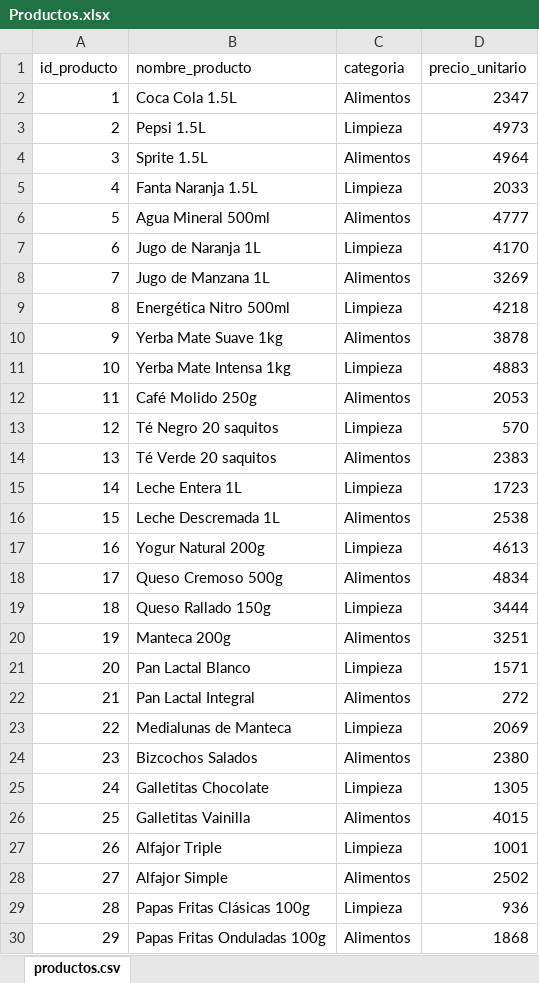
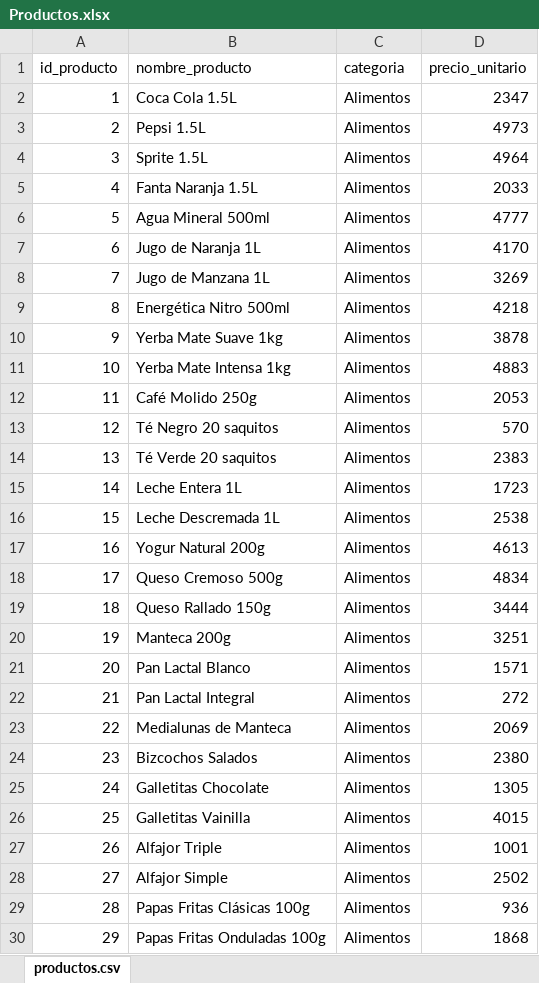
Before and after one commit to SofiaSuppia/FundamentosIA, an Excel workbook: SofiaSuppia - Proyecto Aurelion/Productos.xlsx, sheet productos.csv, drawn as a sheet; only a part is shown; values as stored, in another font and other column widths than the file's, no borders; charts and pictures not drawn; the diff covers the shown part only; the diff names each change by its address in the sheet, - before the commit and + after, or states it on an @@ line.

```diff
--- a/SofiaSuppia - Proyecto Aurelion/Productos.xlsx (sheet productos.csv)
+++ b/SofiaSuppia - Proyecto Aurelion/Productos.xlsx (sheet productos.csv)
-C3 (categoria): Limpieza
+C3 (categoria): Alimentos
-C5 (categoria): Limpieza
+C5 (categoria): Alimentos
-C7 (categoria): Limpieza
+C7 (categoria): Alimentos
-C9 (categoria): Limpieza
+C9 (categoria): Alimentos
-C11 (categoria): Limpieza
+C11 (categoria): Alimentos
-C13 (categoria): Limpieza
+C13 (categoria): Alimentos
-C15 (categoria): Limpieza
+C15 (categoria): Alimentos
-C17 (categoria): Limpieza
+C17 (categoria): Alimentos
-C19 (categoria): Limpieza
+C19 (categoria): Alimentos
-C21 (categoria): Limpieza
+C21 (categoria): Alimentos
-C23 (categoria): Limpieza
+C23 (categoria): Alimentos
-C25 (categoria): Limpieza
+C25 (categoria): Alimentos
-C27 (categoria): Limpieza
+C27 (categoria): Alimentos
-C29 (categoria): Limpieza
+C29 (categoria): Alimentos
```
Also changed, not shown: 39 edited cells elsewhere in this sheet, 2 other files.
